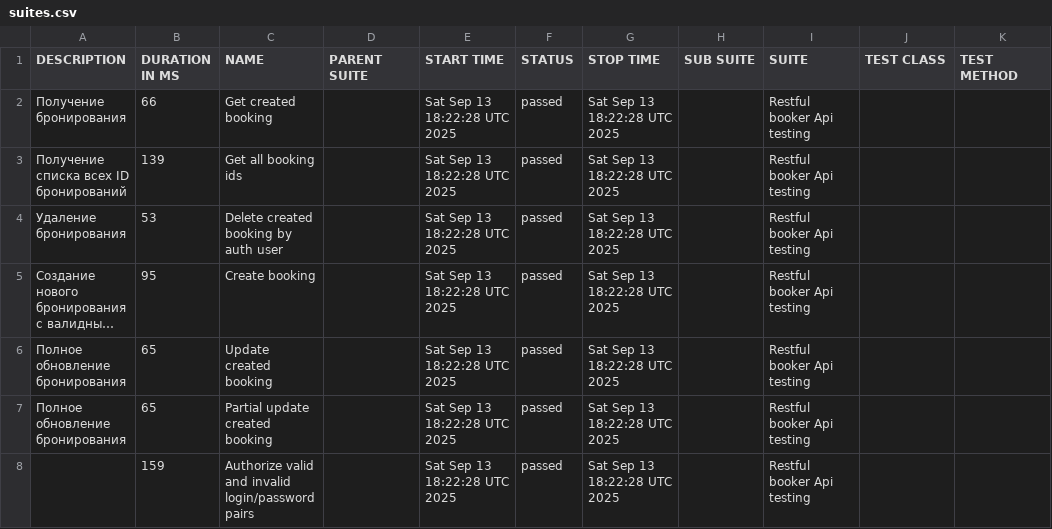
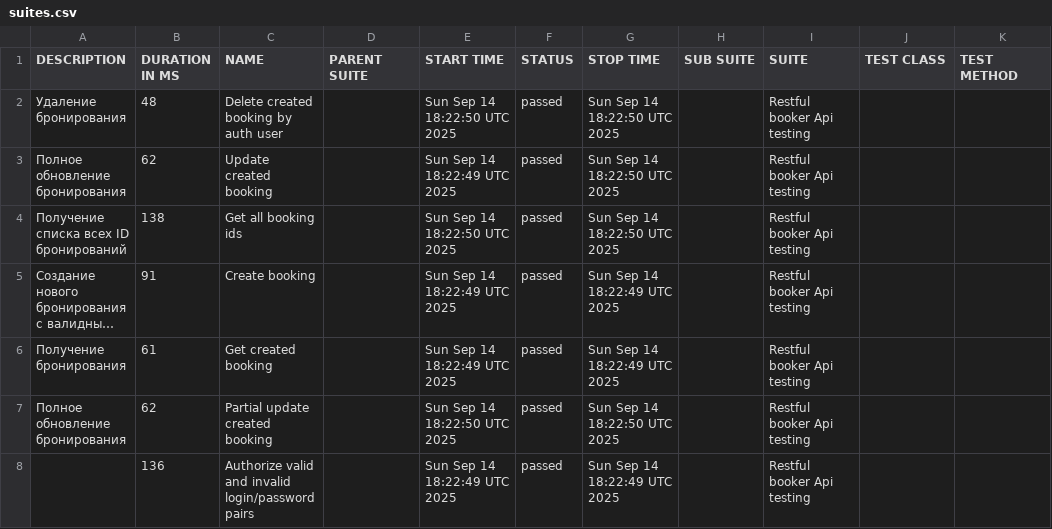
Before and after one commit to elenkaFila/Cypress-api-testing, a CSV file: data/suites.csv, drawn as a sheet; long unchanged cells end in …; removed rows and columns are numbered as before the commit, all else as after; the diff names each change by its address in the sheet, - before the commit and + after, or states it on an @@ line.

```diff
--- a/data/suites.csv
+++ b/data/suites.csv
+row 2: Удаление бронирования | 48 | Delete created booking by auth user |  | Sun Sep 14 18:22:50 UTC 2025 | passed | Sun Sep 14 18:22:50 UTC 2025 |  | Restful booker Api testing
-A3 (DESCRIPTION): Получение бронирования
+A3 (DESCRIPTION): Полное обновление бронирования
-B3 (DURATION IN MS): 66
+B3 (DURATION IN MS): 62
-C3 (NAME): Get created booking
+C3 (NAME): Update created booking
-E3 (START TIME): Sat Sep 13 18:22:28 UTC 2025
+E3 (START TIME): Sun Sep 14 18:22:49 UTC 2025
-G3:G4 (STOP TIME): Sat Sep 13 18:22:28 UTC 2025
+G3:G4 (STOP TIME): Sun Sep 14 18:22:50 UTC 2025
-B4 (DURATION IN MS): 139
+B4 (DURATION IN MS): 138
-E4 (START TIME): Sat Sep 13 18:22:28 UTC 2025
+E4 (START TIME): Sun Sep 14 18:22:50 UTC 2025
-row 4: Удаление бронирования | 53 | Delete created booking by auth user |  | Sat Sep 13 18:22:28 UTC 2025 | passed | Sat Sep 13 18:22:28 UTC 2025 |  | Restful booker Api testing
-B5 (DURATION IN MS): 95
+B5 (DURATION IN MS): 91
-E5:E6 (START TIME): Sat Sep 13 18:22:28 UTC 2025
+E5:E6 (START TIME): Sun Sep 14 18:22:49 UTC 2025
-G5:G6 (STOP TIME): Sat Sep 13 18:22:28 UTC 2025
+G5:G6 (STOP TIME): Sun Sep 14 18:22:49 UTC 2025
-A6 (DESCRIPTION): Полное обновление бронирования
+A6 (DESCRIPTION): Получение бронирования
-B6 (DURATION IN MS): 65
+B6 (DURATION IN MS): 61
-C6 (NAME): Update created booking
+C6 (NAME): Get created booking
-B7 (DURATION IN MS): 65
+B7 (DURATION IN MS): 62
-E7 (START TIME): Sat Sep 13 18:22:28 UTC 2025
+E7 (START TIME): Sun Sep 14 18:22:50 UTC 2025
-G7 (STOP TIME): Sat Sep 13 18:22:28 UTC 2025
+G7 (STOP TIME): Sun Sep 14 18:22:50 UTC 2025
-B8 (DURATION IN MS): 159
+B8 (DURATION IN MS): 136
-E8 (START TIME): Sat Sep 13 18:22:28 UTC 2025
+E8 (START TIME): Sun Sep 14 18:22:49 UTC 2025
-G8 (STOP TIME): Sat Sep 13 18:22:28 UTC 2025
+G8 (STOP TIME): Sun Sep 14 18:22:49 UTC 2025
```
Also changed, not shown: data/behaviors.csv, 28 other files.
